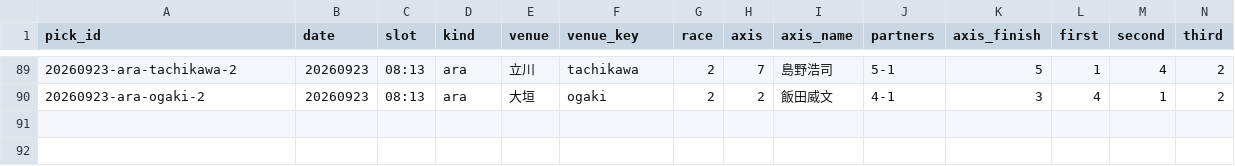
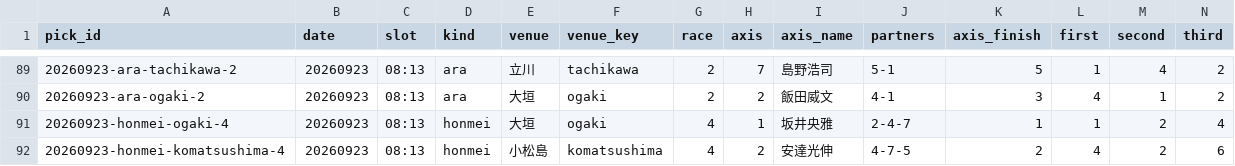
Before and after one commit to enfenitiefort863s-afk/chari-mash, a CSV file: data/results.csv, drawn as a sheet; only a part is shown, gaps mark what is left out; rows hold the shown columns only; the diff names each change by its address in the sheet, - before the commit and + after, or states it on an @@ line.

```diff
--- a/data/results.csv
+++ b/data/results.csv
+row 91: 20260923-honmei-ogaki-4 | 20260923 | 08:13 | honmei | 大垣 | ogaki | 4 | 1 | 坂井央雅 | 2-4-7 | 1 | 1 | 2 | 4
+row 92: 20260923-honmei-komatsushima-4 | 20260923 | 08:13 | honmei | 小松島 | komatsushima | 4 | 2 | 安達光伸 | 4-7-5 | 2 | 4 | 2 | 6
```
Also changed, not shown: 1 other file.
